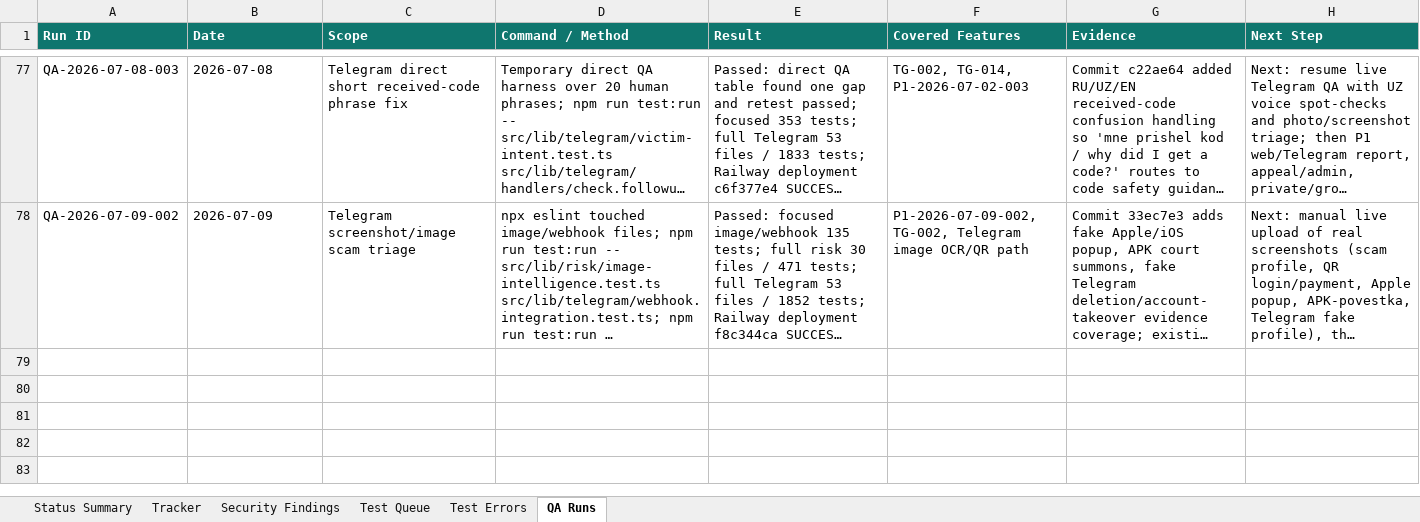
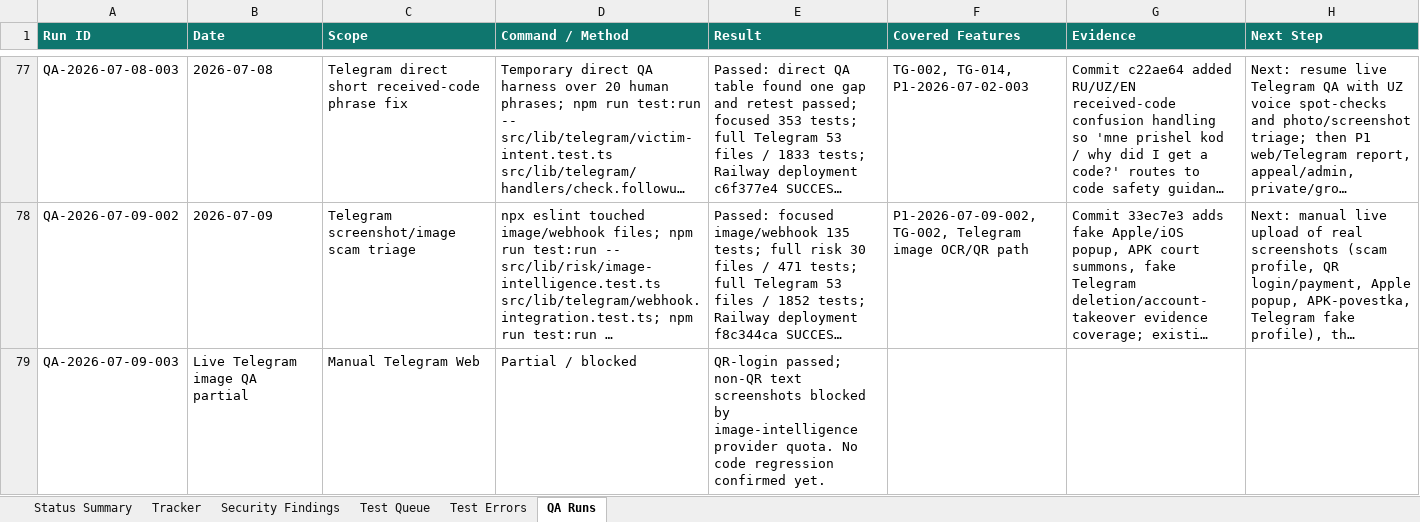
Before and after one commit to Web-pixel-creator/Scam-guard-Main, an Excel workbook: ai_docs/FEATURE_USER_STORY_TRACKER.xlsx, sheet QA Runs, drawn as a sheet; only a part is shown, gaps mark what is left out; long unchanged cells end in …; values as stored, in another font and other column widths than the file's, no borders; the diff names each change by its address in the sheet, - before the commit and + after, or states it on an @@ line.

Commit message:
docs: record live image qa blocker

```diff
--- a/ai_docs/FEATURE_USER_STORY_TRACKER.xlsx (sheet QA Runs)
+++ b/ai_docs/FEATURE_USER_STORY_TRACKER.xlsx (sheet QA Runs)
+row 79: QA-2026-07-09-003 | Live Telegram image QA partial | Manual Telegram Web | Partial / blocked | QR-login passed; non-QR text screenshots blocked by image-intelligence provider quota. No code regression confirmed yet.
```
Also changed, not shown: sheet Test Errors.
